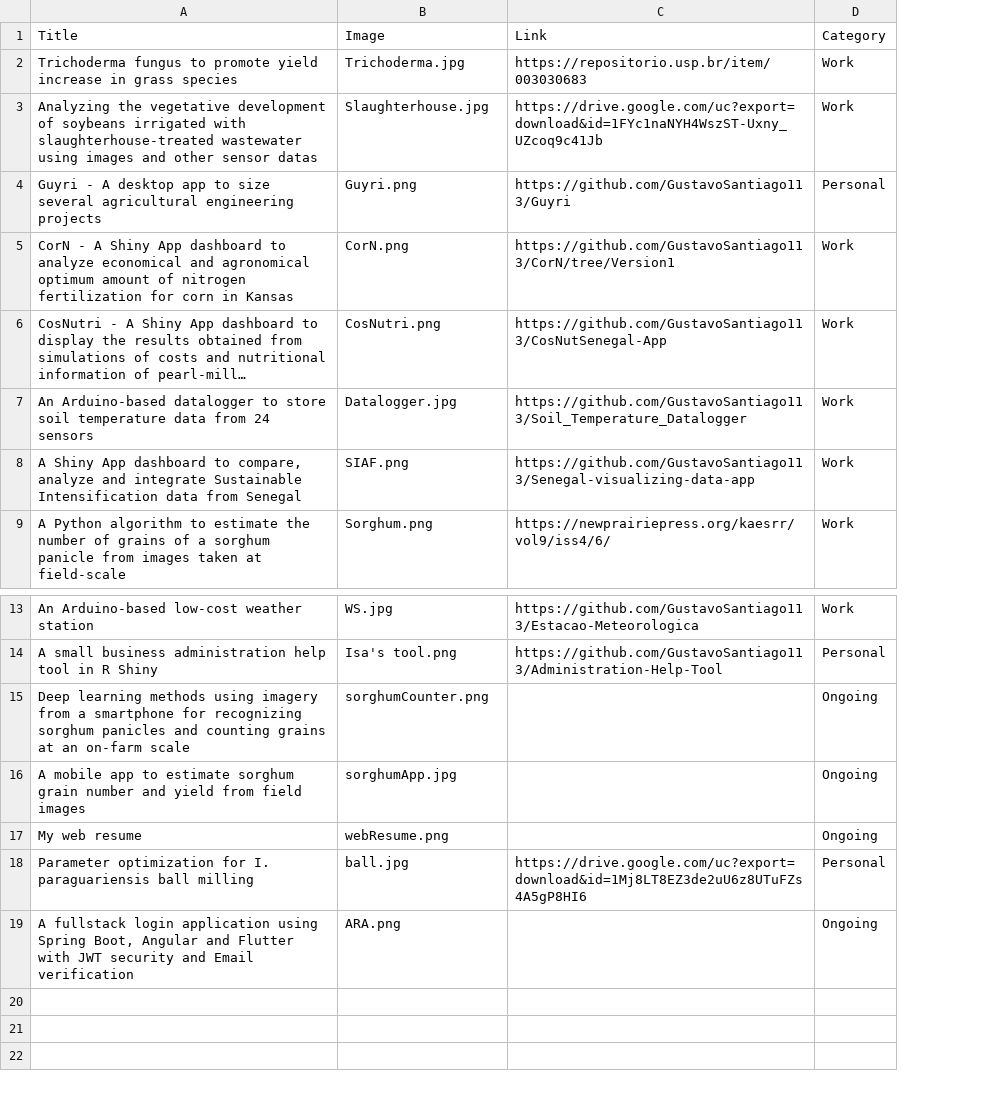
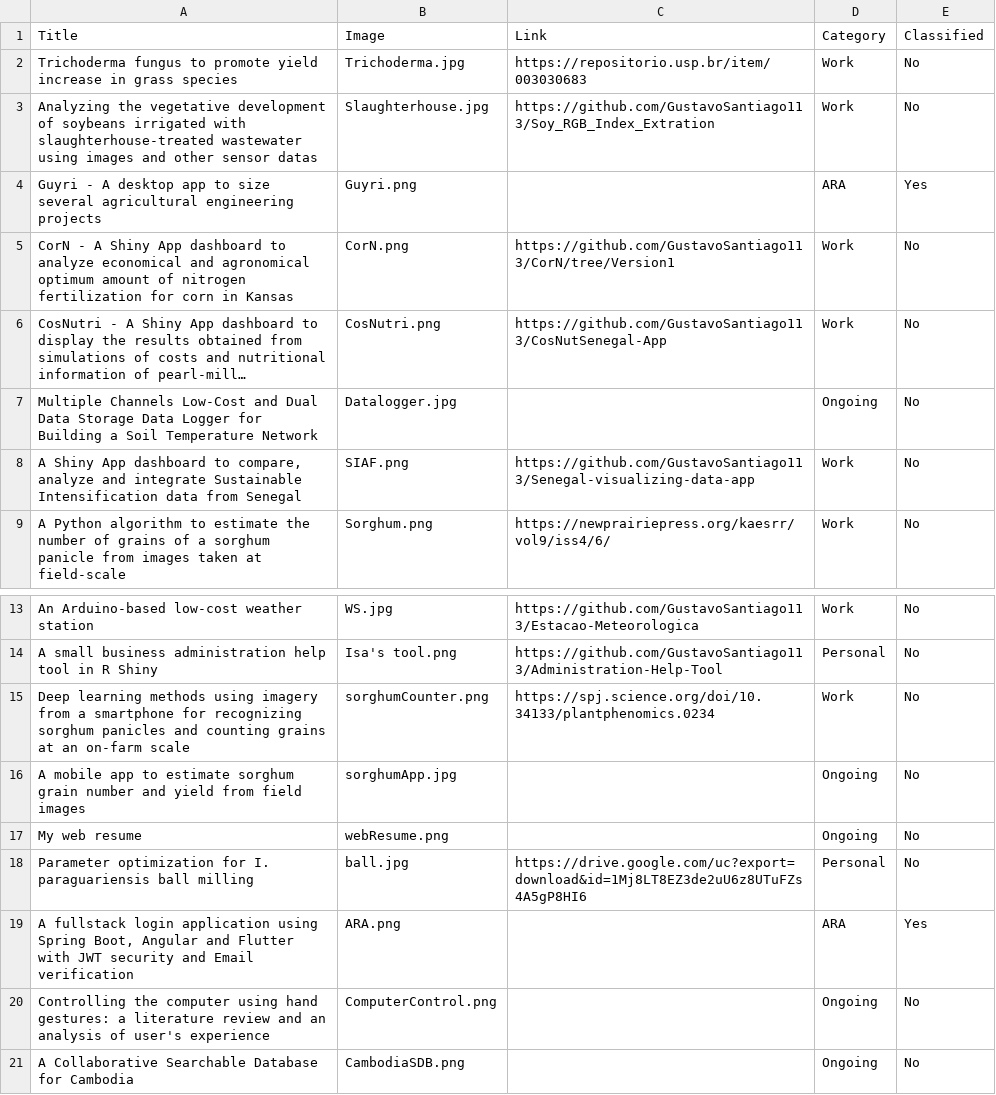
Before and after one commit to GustavoSantiago113/Web-Resume, a CSV file: data/myprojects.csv, drawn as a sheet; only a part is shown, gaps mark what is left out; long unchanged cells end in …; removed rows and columns are numbered as before the commit, all else as after; the diff names each change by its address in the sheet, - before the commit and + after, or states it on an @@ line.

```diff
--- a/data/myprojects.csv
+++ b/data/myprojects.csv
+column E, rows 1-6: Classified | No | No | Yes | No | No; rows 8-9: No | No; rows 13-19: No | No | No | No | No | No | Yes
-C3: https://drive.google.com/uc?export=download&id=1FYc1naNYH4WszST-Uxny_UZcoq9c41Jb
+C3: https://github.com/GustavoSantiago113/Soy_RGB_Index_Extration
-C4: https://github.com/GustavoSantiago113/Guyri
+C4: (empty)
-D4: Personal
+D4: ARA
-row 7: An Arduino-based datalogger to store soil temperature data from 24 sensors | Datalogger.jpg | https://github.com/GustavoSantiago113/Soil_Temperature_Datalogger | Work
+row 7: Multiple Channels Low-Cost and Dual Data Storage Data Logger for Building a Soil Temperature Network | Datalogger.jpg |  | Ongoing | No
-C15: (empty)
+C15: https://spj.science.org/doi/10.34133/plantphenomics.0234
-D15: Ongoing
+D15: Work
-D19: Ongoing
+D19: ARA
+row 20: Controlling the computer using hand gestures: a literature review and an analysis of user's experience | ComputerControl.png |  | Ongoing | No
+row 21: A Collaborative Searchable Database for Cambodia | CambodiaSDB.png |  | Ongoing | No
```
Also changed, not shown: 20 other files.
